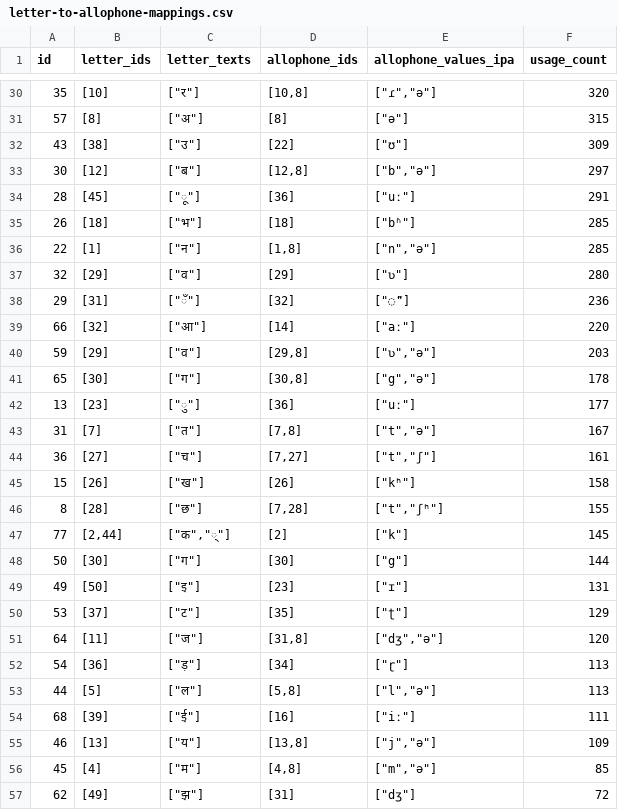
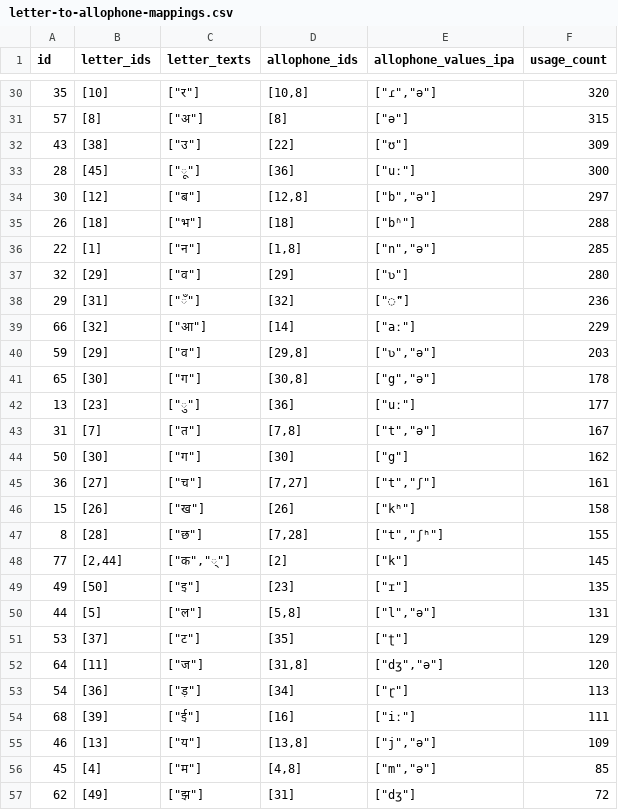
Before and after one commit to elimu-ai/webapp, a CSV file: src/main/resources/db/content_PROD/hin/letter-to-allophone-mappings.csv, drawn as a sheet; only a part is shown, gaps mark what is left out; the diff covers the shown part only.

```diff
--- a/src/main/resources/db/content_PROD/hin/letter-to-allophone-mappings.csv
+++ b/src/main/resources/db/content_PROD/hin/letter-to-allophone-mappings.csv
@@ -32,5 +32,5 @@ id,letter_ids,letter_texts,allophone_ids,allophone_values_ipa,usage_count
 43,[38],"[""उ""]",[22],"[""ʊ""]",309
+28,[45],"[""ू""]",[36],"[""uː""]",300
 30,[12],"[""ब""]","[12,8]","[""b"",""ə""]",297
-28,[45],"[""ू""]",[36],"[""uː""]",291
-26,[18],"[""भ""]",[18],"[""bʱ""]",285
+26,[18],"[""भ""]",[18],"[""bʱ""]",288
 22,[1],"[""न""]","[1,8]","[""n"",""ə""]",285
@@ -38,3 +38,3 @@ id,letter_ids,letter_texts,allophone_ids,allophone_values_ipa,usage_count
 29,[31],"[""ँ""]",[32],"[""◌̃""]",236
-66,[32],"[""आ""]",[14],"[""aː""]",220
+66,[32],"[""आ""]",[14],"[""aː""]",229
 59,[29],"[""व""]","[29,8]","[""ʋ"",""ə""]",203
@@ -43,2 +43,3 @@ id,letter_ids,letter_texts,allophone_ids,allophone_values_ipa,usage_count
 31,[7],"[""त""]","[7,8]","[""t"",""ə""]",167
+50,[30],"[""ग""]",[30],"[""g""]",162
 36,[27],"[""च""]","[7,27]","[""t"",""ʃ""]",161
@@ -47,4 +48,4 @@ id,letter_ids,letter_texts,allophone_ids,allophone_values_ipa,usage_count
 77,"[2,44]","[""क"",""्""]",[2],"[""k""]",145
-50,[30],"[""ग""]",[30],"[""g""]",144
-49,[50],"[""इ""]",[23],"[""ɪ""]",131
+49,[50],"[""इ""]",[23],"[""ɪ""]",135
+44,[5],"[""ल""]","[5,8]","[""l"",""ə""]",131
 53,[37],"[""ट""]",[35],"[""ʈ""]",129
@@ -52,3 +53,2 @@ id,letter_ids,letter_texts,allophone_ids,allophone_values_ipa,usage_count
 54,[36],"[""ड़""]",[34],"[""ɽ""]",113
-44,[5],"[""ल""]","[5,8]","[""l"",""ə""]",113
 68,[39],"[""ई""]",[16],"[""iː""]",111
```
Also changed, not shown: 4 added rows, 4 removed rows, 2 moved rows and 8 edited cells elsewhere in this file, src/main/resources/db/content_PROD/hin/allophones.csv, src/main/resources/db/content_PROD/hin/emojis.csv, 1 other file.
